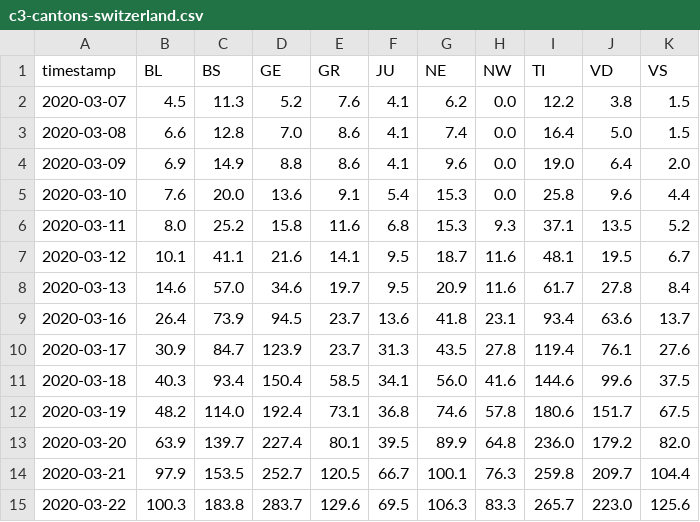
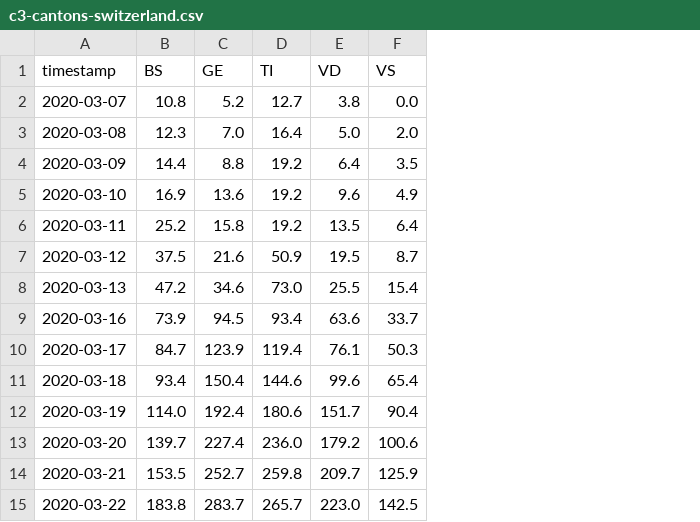
Before and after one commit to labsletemps/coronavirus-world-map-evolution, a CSV file: data/c3-cantons-switzerland.csv, drawn as a sheet; only a part is shown; removed rows and columns are numbered as before the commit, all else as after; the diff covers the shown part only; the diff names each change by its address in the sheet, - before the commit and + after, or states it on an @@ line.

Commit message:
add multiline data

```diff
--- a/data/c3-cantons-switzerland.csv
+++ b/data/c3-cantons-switzerland.csv
-column B (BL), rows 2-15: 4.5 | 6.6 | 6.9 | 7.6 | 8.0 | 10.1 | 14.6 | 26.4 | 30.9 | 40.3 | 48.2 | 63.9 | 97.9 | 100.3
-column E (GR), rows 2-15: 7.6 | 8.6 | 8.6 | 9.1 | 11.6 | 14.1 | 19.7 | 23.7 | 23.7 | 58.5 | 73.1 | 80.1 | 120.5 | 129.6
-column F (JU), rows 2-15: 4.1 | 4.1 | 4.1 | 5.4 | 6.8 | 9.5 | 9.5 | 13.6 | 31.3 | 34.1 | 36.8 | 39.5 | 66.7 | 69.5
-column G (NE), rows 2-15: 6.2 | 7.4 | 9.6 | 15.3 | 15.3 | 18.7 | 20.9 | 41.8 | 43.5 | 56.0 | 74.6 | 89.9 | 100.1 | 106.3
-column H (NW), rows 2-15: 0.0 | 0.0 | 0.0 | 0.0 | 9.3 | 11.6 | 11.6 | 23.1 | 27.8 | 41.6 | 57.8 | 64.8 | 76.3 | 83.3
-B2 (BS): 11.3
+B2 (BS): 10.8
-D2 (TI): 12.2
+D2 (TI): 12.7
-F2 (VS): 1.5
+F2 (VS): 0.0
-B3 (BS): 12.8
+B3 (BS): 12.3
-F3 (VS): 1.5
+F3 (VS): 2.0
-B4 (BS): 14.9
+B4 (BS): 14.4
-D4 (TI): 19.0
+D4 (TI): 19.2
-F4 (VS): 2.0
+F4 (VS): 3.5
-B5 (BS): 20.0
+B5 (BS): 16.9
-D5 (TI): 25.8
+D5 (TI): 19.2
-F5 (VS): 4.4
+F5 (VS): 4.9
-D6 (TI): 37.1
+D6 (TI): 19.2
-F6 (VS): 5.2
+F6 (VS): 6.4
-B7 (BS): 41.1
+B7 (BS): 37.5
-D7 (TI): 48.1
+D7 (TI): 50.9
-F7 (VS): 6.7
+F7 (VS): 8.7
-B8 (BS): 57.0
+B8 (BS): 47.2
-D8 (TI): 61.7
+D8 (TI): 73.0
-E8 (VD): 27.8
+E8 (VD): 25.5
-F8 (VS): 8.4
+F8 (VS): 15.4
-F9 (VS): 13.7
+F9 (VS): 33.7
-F10 (VS): 27.6
+F10 (VS): 50.3
-F11 (VS): 37.5
+F11 (VS): 65.4
-F12 (VS): 67.5
+F12 (VS): 90.4
-F13 (VS): 82.0
+F13 (VS): 100.6
-F14 (VS): 104.4
+F14 (VS): 125.9
-F15 (VS): 125.6
+F15 (VS): 142.5
```
Also changed, not shown: 9 added rows and 6 edited cells elsewhere in this file, 2 other files.
